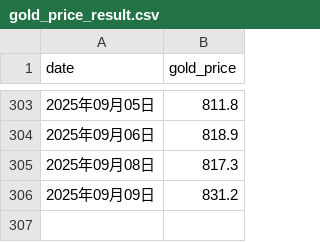
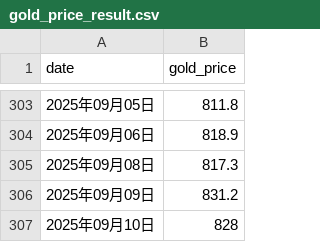
Before and after one commit to Damon-97/GithubActionSample, a CSV file: gold_price_result.csv, drawn as a sheet; only a part is shown, gaps mark what is left out; the diff names each change by its address in the sheet, - before the commit and + after, or states it on an @@ line.

Commit message:
更新结果数据

```diff
--- a/gold_price_result.csv
+++ b/gold_price_result.csv
+row 307: 2025年09月10日 | 828
```
